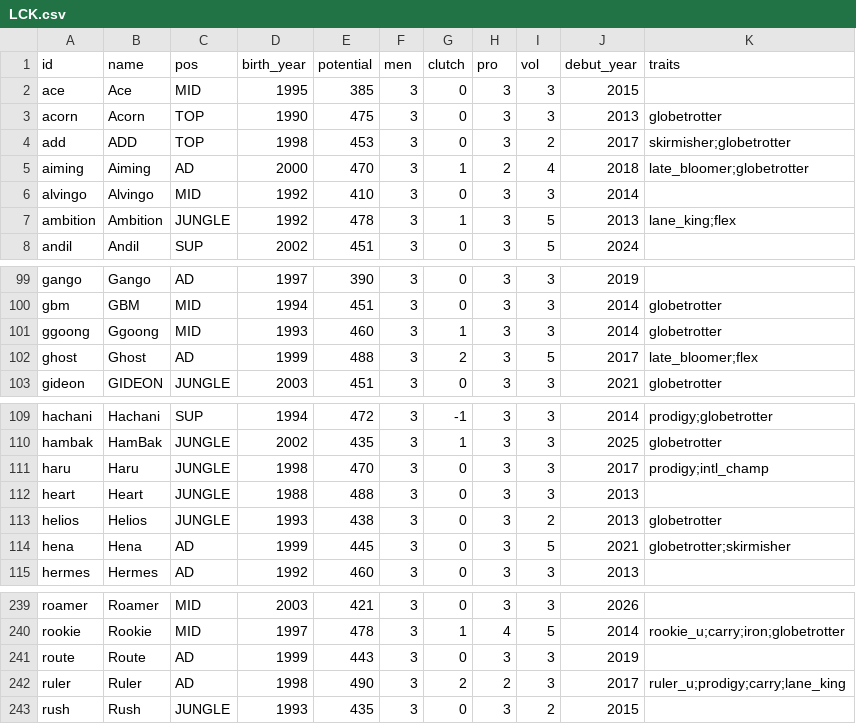
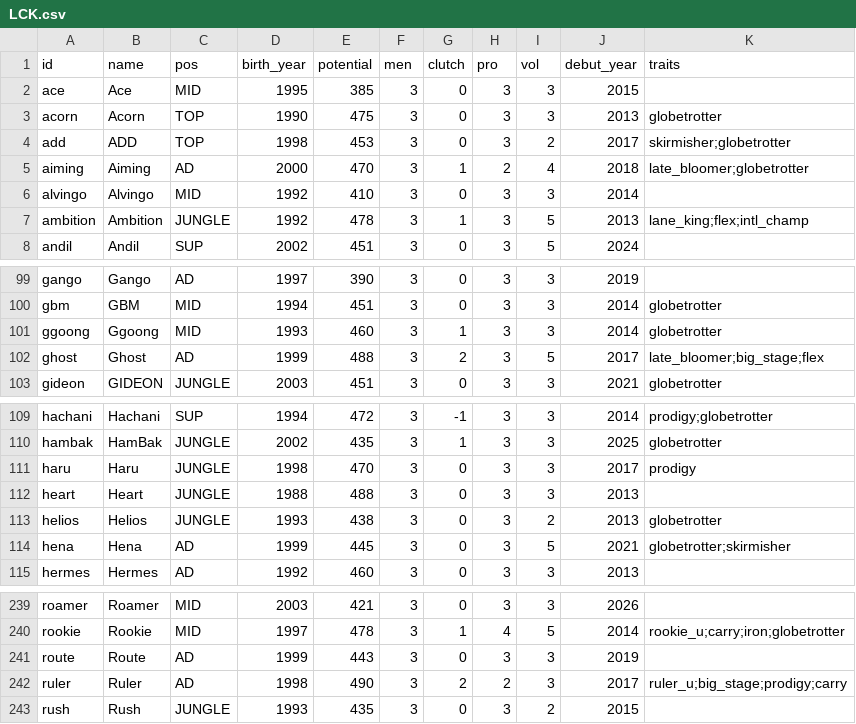
Before and after one commit to jyoon00-cloud/aich, a CSV file: rules/db/potential/LCK.csv, drawn as a sheet; only a part is shown, gaps mark what is left out.

```diff
--- a/rules/db/potential/LCK.csv
+++ b/rules/db/potential/LCK.csv
@@ -6,3 +6,3 @@ aiming,Aiming,AD,2000,470,3,1,2,4,2018,late_bloomer;globetrotter
 alvingo,Alvingo,MID,1992,410,3,0,3,3,2014,
-ambition,Ambition,JUNGLE,1992,478,3,1,3,5,2013,lane_king;flex
+ambition,Ambition,JUNGLE,1992,478,3,1,3,5,2013,lane_king;flex;intl_champ
 andil,Andil,SUP,2002,451,3,0,3,5,2024,
@@ -101,3 +101,3 @@ gbm,GBM,MID,1994,451,3,0,3,3,2014,globetrotter
 ggoong,Ggoong,MID,1993,460,3,1,3,3,2014,globetrotter
-ghost,Ghost,AD,1999,488,3,2,3,5,2017,late_bloomer;flex
+ghost,Ghost,AD,1999,488,3,2,3,5,2017,late_bloomer;big_stage;flex
 gideon,GIDEON,JUNGLE,2003,451,3,0,3,3,2021,globetrotter
@@ -110,3 +110,3 @@ hachani,Hachani,SUP,1994,472,3,-1,3,3,2014,prodigy;globetrotter
 hambak,HamBak,JUNGLE,2002,435,3,1,3,3,2025,globetrotter
-haru,Haru,JUNGLE,1998,470,3,0,3,3,2017,prodigy;intl_champ
+haru,Haru,JUNGLE,1998,470,3,0,3,3,2017,prodigy
 heart,Heart,JUNGLE,1988,488,3,0,3,3,2013,
@@ -241,3 +241,3 @@ rookie,Rookie,MID,1997,478,3,1,4,5,2014,rookie_u;carry;iron;globetrotter
 route,Route,AD,1999,443,3,0,3,3,2019,
-ruler,Ruler,AD,1998,490,3,2,2,3,2017,ruler_u;prodigy;carry;lane_king
+ruler,Ruler,AD,1998,490,3,2,2,3,2017,ruler_u;big_stage;prodigy;carry
 rush,Rush,JUNGLE,1993,435,3,0,3,2,2015,
```
Also changed, not shown: rules/db/potential/LPL.csv, 6 other files.
